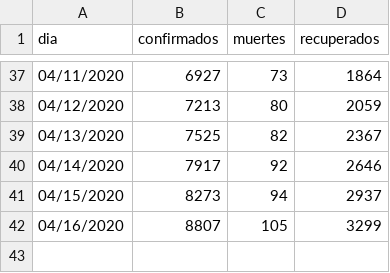
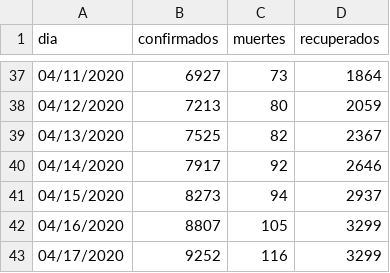
Before and after one commit to jorgeperezrojas/covid19-data, a CSV file: csv/resumen_nacional.csv, drawn as a sheet; only a part is shown, gaps mark what is left out.

```diff
--- a/csv/resumen_nacional.csv
+++ b/csv/resumen_nacional.csv
@@ -42 +42,2 @@ dia,confirmados,muertes,recuperados
 04/16/2020,8807,105,3299
+04/17/2020,9252,116,3299
```
Also changed, not shown: csv/confirmados.csv, csv/muertes.csv.
